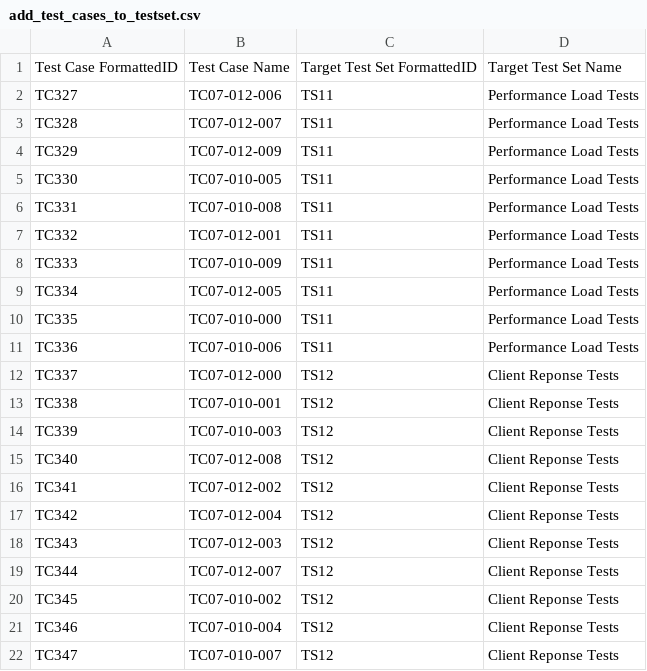
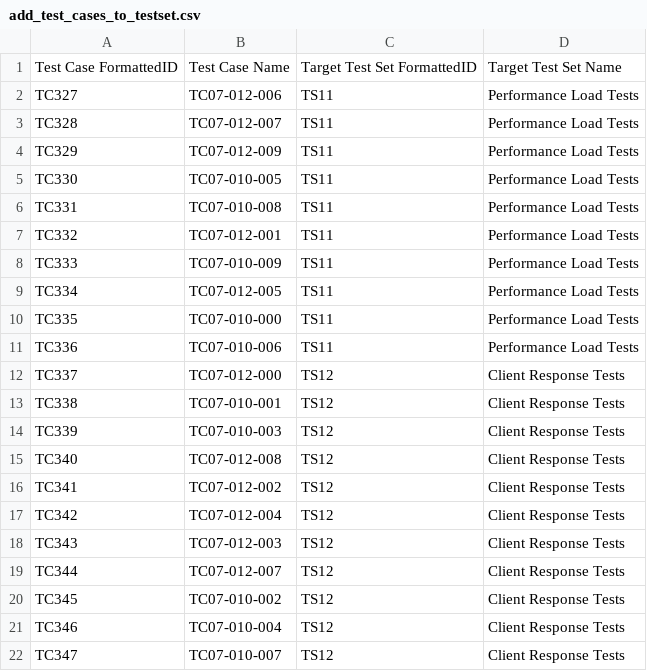
Before and after one commit to markwilliams970/Rally-Add-TestCases-TestSet, a CSV file: add_test_cases_to_testset.csv, drawn as a sheet.

Commit message:
Sample CSV file listing Test Case and Test Set Formatted ID's for updating.

```diff
--- a/add_test_cases_to_testset.csv
+++ b/add_test_cases_to_testset.csv
@@ -11,12 +11,12 @@ TC335,TC07-010-000,TS11,Performance Load Tests
 TC336,TC07-010-006,TS11,Performance Load Tests
-TC337,TC07-012-000,TS12,Client Reponse Tests
-TC338,TC07-010-001,TS12,Client Reponse Tests
-TC339,TC07-010-003,TS12,Client Reponse Tests
-TC340,TC07-012-008,TS12,Client Reponse Tests
-TC341,TC07-012-002,TS12,Client Reponse Tests
-TC342,TC07-012-004,TS12,Client Reponse Tests
-TC343,TC07-012-003,TS12,Client Reponse Tests
-TC344,TC07-012-007,TS12,Client Reponse Tests
-TC345,TC07-010-002,TS12,Client Reponse Tests
-TC346,TC07-010-004,TS12,Client Reponse Tests
-TC347,TC07-010-007,TS12,Client Reponse Tests
+TC337,TC07-012-000,TS12,Client Response Tests
+TC338,TC07-010-001,TS12,Client Response Tests
+TC339,TC07-010-003,TS12,Client Response Tests
+TC340,TC07-012-008,TS12,Client Response Tests
+TC341,TC07-012-002,TS12,Client Response Tests
+TC342,TC07-012-004,TS12,Client Response Tests
+TC343,TC07-012-003,TS12,Client Response Tests
+TC344,TC07-012-007,TS12,Client Response Tests
+TC345,TC07-010-002,TS12,Client Response Tests
+TC346,TC07-010-004,TS12,Client Response Tests
+TC347,TC07-010-007,TS12,Client Response Tests
```
